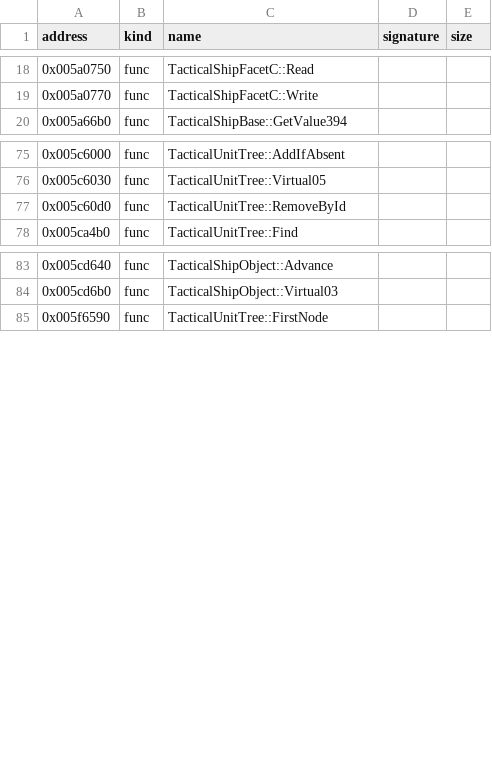
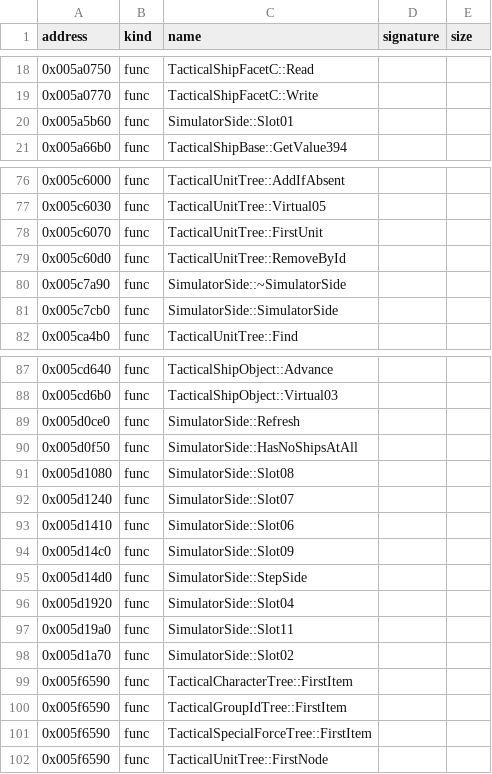
Before and after one commit to bicyclespokesperson/rebellion_modernized, a CSV file: symbols/aliases.csv, drawn as a sheet; only a part is shown, gaps mark what is left out; the diff names each change by its address in the sheet, - before the commit and + after, or states it on an @@ line.

```diff
--- a/symbols/aliases.csv
+++ b/symbols/aliases.csv
+row 20: 0x005a5b60 | func | SimulatorSide::Slot01
+row 78: 0x005c6070 | func | TacticalUnitTree::FirstUnit
+row 80: 0x005c7a90 | func | SimulatorSide::~SimulatorSide
+row 81: 0x005c7cb0 | func | SimulatorSide::SimulatorSide
+row 89: 0x005d0ce0 | func | SimulatorSide::Refresh
+row 90: 0x005d0f50 | func | SimulatorSide::HasNoShipsAtAll
+row 91: 0x005d1080 | func | SimulatorSide::Slot08
+row 92: 0x005d1240 | func | SimulatorSide::Slot07
+row 93: 0x005d1410 | func | SimulatorSide::Slot06
+row 94: 0x005d14c0 | func | SimulatorSide::Slot09
+row 95: 0x005d14d0 | func | SimulatorSide::StepSide
+row 96: 0x005d1920 | func | SimulatorSide::Slot04
+row 97: 0x005d19a0 | func | SimulatorSide::Slot11
+row 98: 0x005d1a70 | func | SimulatorSide::Slot02
+row 99: 0x005f6590 | func | TacticalCharacterTree::FirstItem
+row 100: 0x005f6590 | func | TacticalGroupIdTree::FirstItem
+row 101: 0x005f6590 | func | TacticalSpecialForceTree::FirstItem
```
Also changed, not shown: symbols/symbols.csv, 11 other files.
